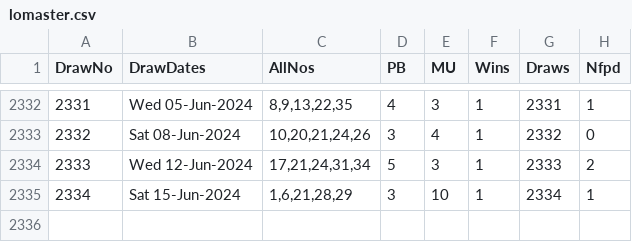
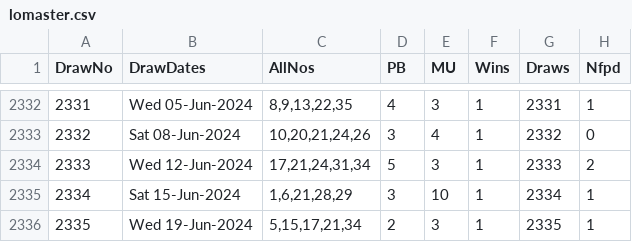
Before and after one commit to csnlcbtt/wix, a CSV file: csv/lomaster.csv, drawn as a sheet; only a part is shown, gaps mark what is left out; the diff names each change by its address in the sheet, - before the commit and + after, or states it on an @@ line.

```diff
--- a/csv/lomaster.csv
+++ b/csv/lomaster.csv
+row 2336: 2335 | Wed 19-Jun-2024 | 5,15,17,21,34 | 2 | 3 | 1 | 2335 | 1
```
Also changed, not shown: csv/loctrips.csv, csv/loweek.csv, 25 other files.
